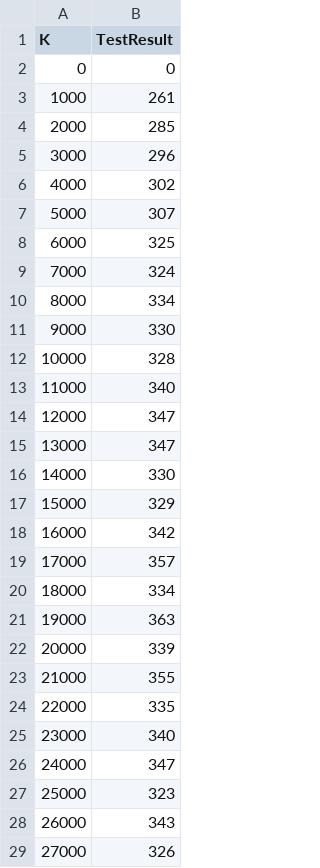
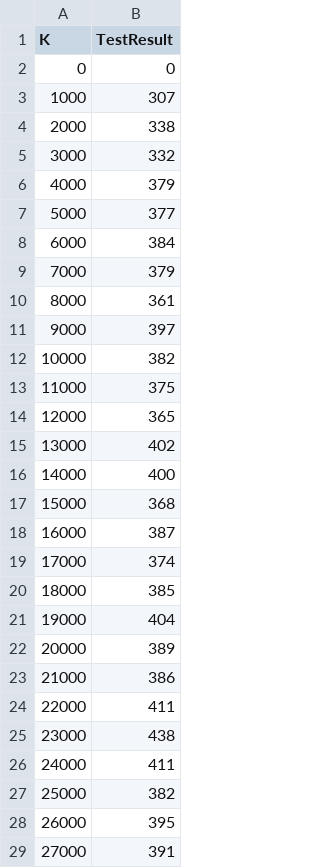
Before and after one commit to jlxp/project3-cse373, a CSV file: experimentdata/experiment2.csv, drawn as a sheet; only a part is shown; the diff covers the shown part only.

```diff
--- a/experimentdata/experiment2.csv
+++ b/experimentdata/experiment2.csv
@@ -2,28 +2,28 @@ K,TestResult
 0,0
-1000,261
-2000,285
-3000,296
-4000,302
-5000,307
-6000,325
-7000,324
-8000,334
-9000,330
-10000,328
-11000,340
-12000,347
-13000,347
-14000,330
-15000,329
-16000,342
-17000,357
-18000,334
-19000,363
-20000,339
-21000,355
-22000,335
-23000,340
-24000,347
-25000,323
-26000,343
-27000,326
+1000,307
+2000,338
+3000,332
+4000,379
+5000,377
+6000,384
+7000,379
+8000,361
+9000,397
+10000,382
+11000,375
+12000,365
+13000,402
+14000,400
+15000,368
+16000,387
+17000,374
+18000,385
+19000,404
+20000,389
+21000,386
+22000,411
+23000,438
+24000,411
+25000,382
+26000,395
+27000,391
```
Also changed, not shown: 171 edited cells elsewhere in this file, experimentdata/experiment1.csv, experimentdata/experiment3.csv.
